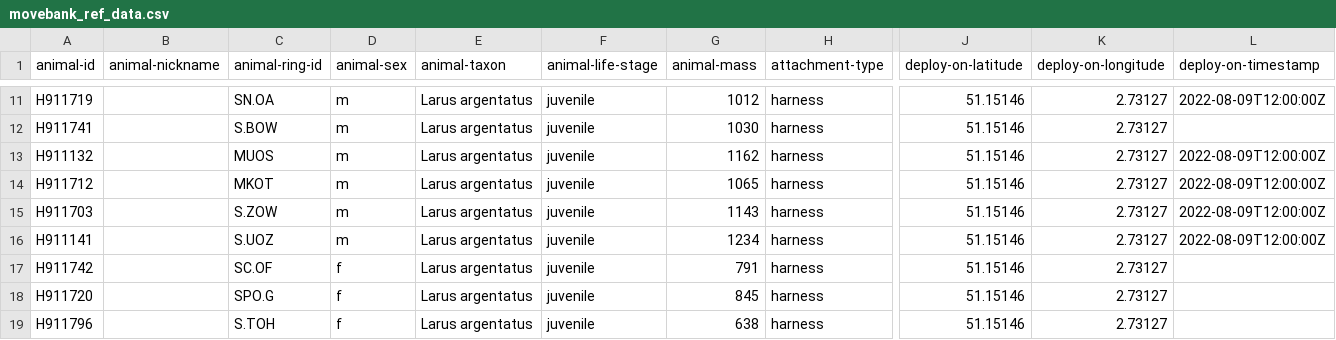
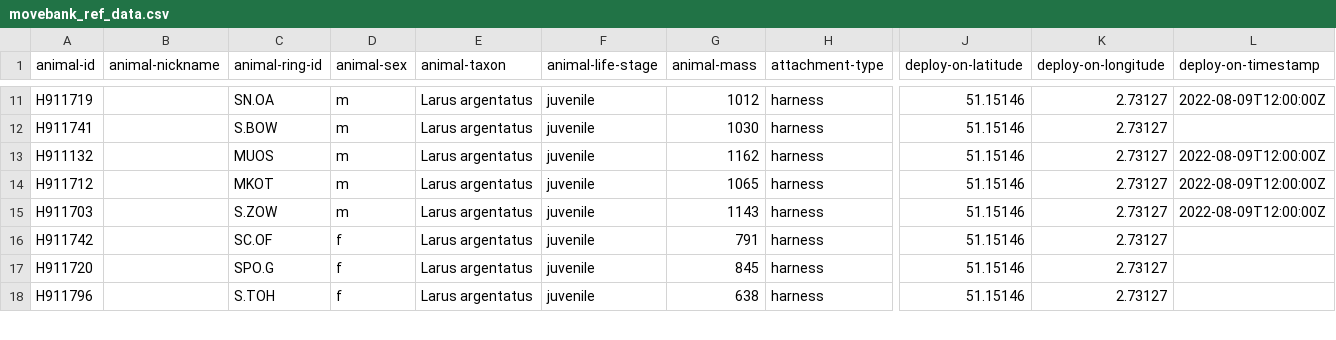
Before and after one commit to inbo/bird-tracking, a CSV file: data/processed/HG_JUVENILE/movebank_ref_data.csv, drawn as a sheet; only a part is shown, gaps mark what is left out; removed rows and columns are numbered as before the commit, all else as after; rows hold the shown columns only; the diff covers the shown part only; the diff names each change by its address in the sheet, - before the commit and + after, or states it on an @@ line.

Commit message:
Minor updates to biometrics

```diff
--- a/data/processed/HG_JUVENILE/movebank_ref_data.csv
+++ b/data/processed/HG_JUVENILE/movebank_ref_data.csv
-row 16: H911141 |  | S.UOZ | m | Larus argentatus | juvenile | 1234 | harness | 51.15146 | 2.73127 | 2022-08-09T12:00:00Z
```
Also changed, not shown: 3 added rows, 2 removed rows and 3 edited cells elsewhere in this file.
